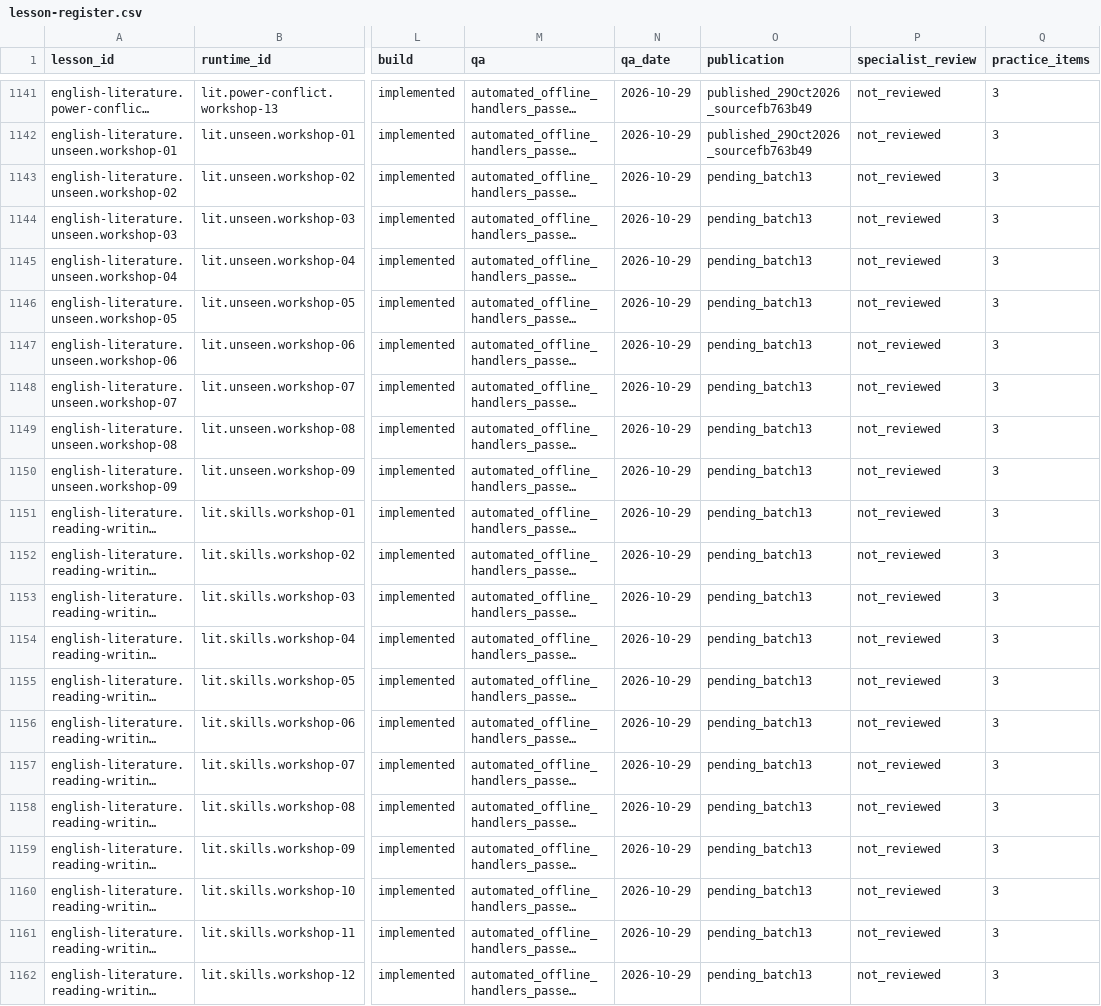
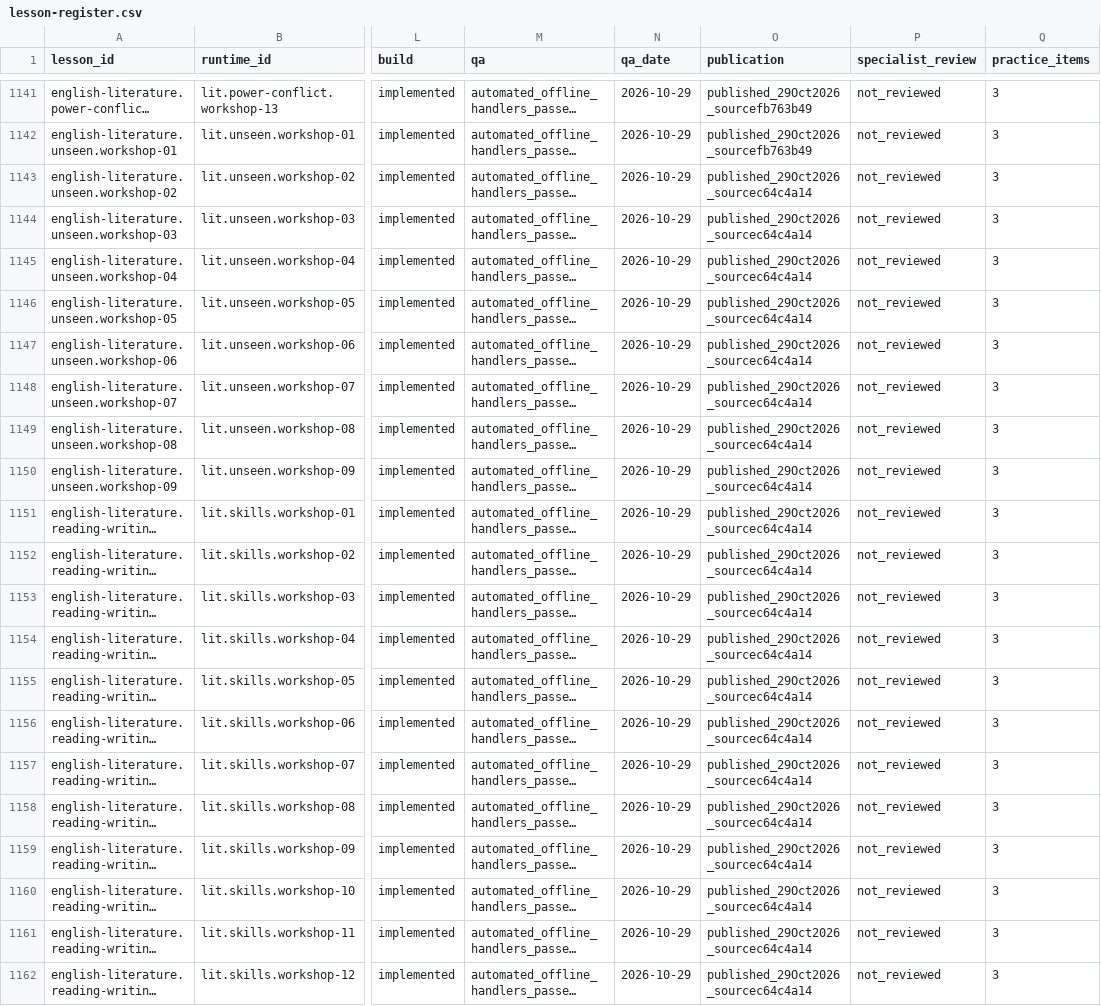
Before and after one commit to adamscourfield/crashcourse, a CSV file: curriculum/lesson-register.csv, drawn as a sheet; only a part is shown, gaps mark what is left out; long unchanged cells end in …; the diff names each change by its address in the sheet, - before the commit and + after, or states it on an @@ line.

Commit message:
Record final Literature publication and completed teaching allocation

```diff
--- a/curriculum/lesson-register.csv
+++ b/curriculum/lesson-register.csv
-O1143:O1162 (publication): pending_batch13
+O1143:O1162 (publication): published_29Oct2026_sourcec64c4a14
```
Also changed, not shown: curriculum/topic-register.csv, 3 other files.
